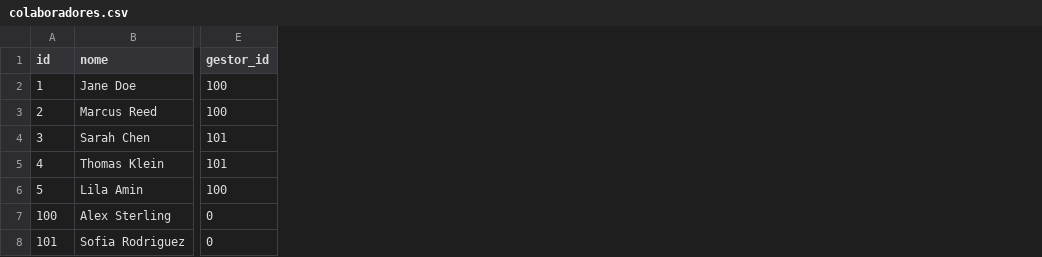
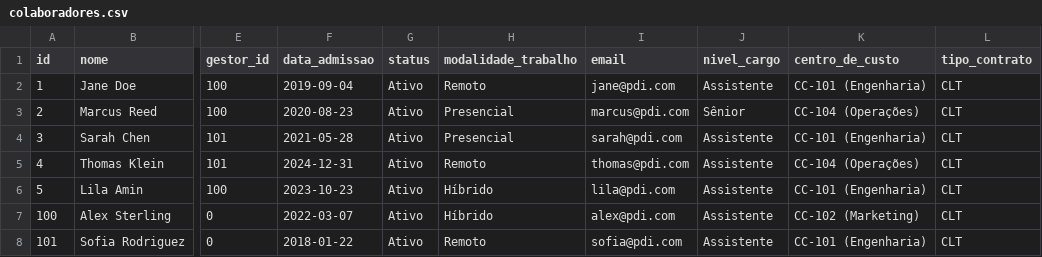
Before and after one commit to AlanUesugui/pdi_inova, a CSV file: server/data/colaboradores.csv, drawn as a sheet; only a part is shown, gaps mark what is left out; the diff names each change by its address in the sheet, - before the commit and + after, or states it on an @@ line.

```diff
--- a/server/data/colaboradores.csv
+++ b/server/data/colaboradores.csv
+column F (data_admissao), rows 2-8: 2019-09-04 | 2020-08-23 | 2021-05-28 | 2024-12-31 | 2023-10-23 | 2022-03-07 | 2018-01-22
+column G (status), rows 2-8: all Ativo
+column H (modalidade_trabalho), rows 2-8: Remoto | Presencial | Presencial | Remoto | Híbrido | Híbrido | Remoto
+column I (email), rows 2-8: jane@pdi.com | marcus@pdi.com | sarah@pdi.com | thomas@pdi.com | lila@pdi.com | alex@pdi.com | sofia@pdi.com
+column J (nivel_cargo), rows 2-8: Assistente | Sênior | Assistente | Assistente | Assistente | Assistente | Assistente
+column K (centro_de_custo), rows 2-8: CC-101 (Engenharia) | CC-104 (Operações) | CC-101 (Engenharia) | CC-104 (Operações) | CC-101 (Engenharia) | CC-102 (Marketing) | CC-101 (Engenharia)
+column L (tipo_contrato), rows 2-8: all CLT
```
Also changed, not shown: competencias_por_cargo.csv, server/data/avaliacoes_gestor.csv, 27 other files.
